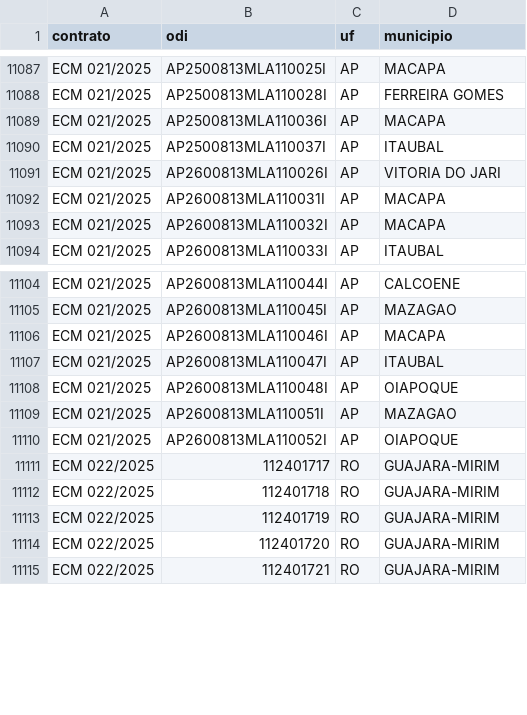
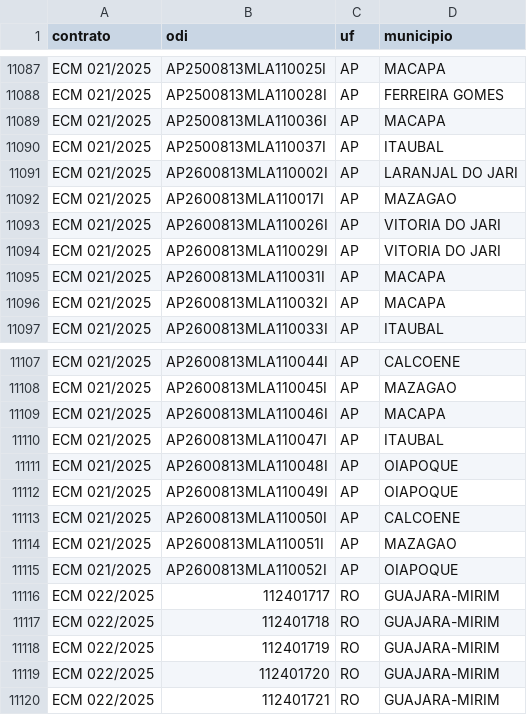
Before and after one commit to GiovanniCharret/sistema_gclt, a CSV file: entrada/mla/consolidado.csv, drawn as a sheet; only a part is shown, gaps mark what is left out; the diff names each change by its address in the sheet, - before the commit and + after, or states it on an @@ line.

```diff
--- a/entrada/mla/consolidado.csv
+++ b/entrada/mla/consolidado.csv
+row 11091: ECM 021/2025 | AP2600813MLA110002I | AP | LARANJAL DO JARI
+row 11092: ECM 021/2025 | AP2600813MLA110017I | AP | MAZAGAO
+row 11094: ECM 021/2025 | AP2600813MLA110029I | AP | VITORIA DO JARI
+row 11112: ECM 021/2025 | AP2600813MLA110049I | AP | OIAPOQUE
+row 11113: ECM 021/2025 | AP2600813MLA110050I | AP | CALCOENE
```
Also changed, not shown: 2 other files.
